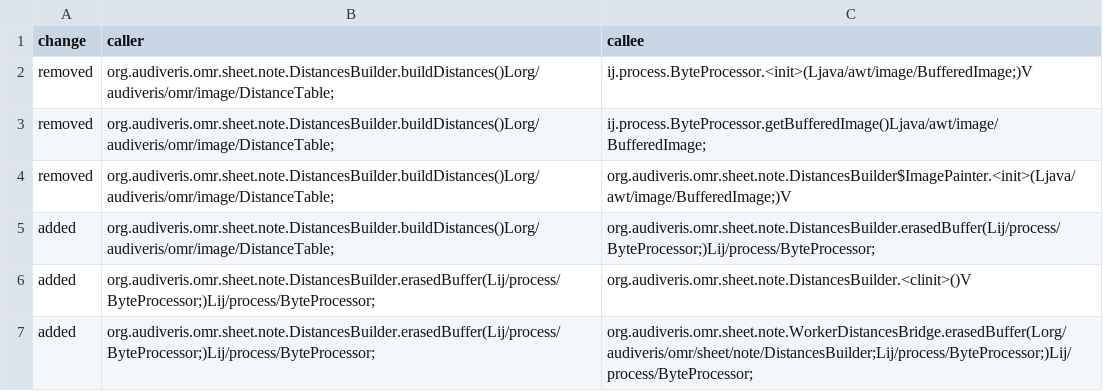
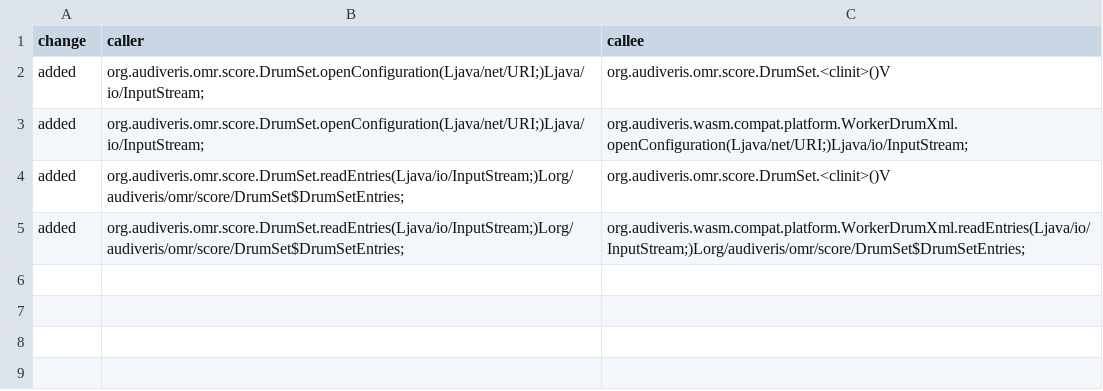
Before and after one commit to 1921music/web_audiveris, a TSV file: wasm-compat/headless-results/changed-calls.tsv, drawn as a sheet.

Commit message:
Archive stage 19 drum configuration parity and HEADS routes

```diff
--- a/wasm-compat/headless-results/changed-calls.tsv
+++ b/wasm-compat/headless-results/changed-calls.tsv
@@ -1,7 +1,5 @@
 change	caller	callee
-removed	org.audiveris.omr.sheet.note.DistancesBuilder.buildDistances()Lorg/audiveris/omr/image/DistanceTable;	ij.process.ByteProcessor.<init>(Ljava/awt/image/BufferedImage;)V
-removed	org.audiveris.omr.sheet.note.DistancesBuilder.buildDistances()Lorg/audiveris/omr/image/DistanceTable;	ij.process.ByteProcessor.getBufferedImage()Ljava/awt/image/BufferedImage;
-removed	org.audiveris.omr.sheet.note.DistancesBuilder.buildDistances()Lorg/audiveris/omr/image/DistanceTable;	org.audiveris.omr.sheet.note.DistancesBuilder$ImagePainter.<init>(Ljava/awt/image/BufferedImage;)V
-added	org.audiveris.omr.sheet.note.DistancesBuilder.buildDistances()Lorg/audiveris/omr/image/DistanceTable;	org.audiveris.omr.sheet.note.DistancesBuilder.erasedBuffer(Lij/process/ByteProcessor;)Lij/process/ByteProcessor;
-added	org.audiveris.omr.sheet.note.DistancesBuilder.erasedBuffer(Lij/process/ByteProcessor;)Lij/process/ByteProcessor;	org.audiveris.omr.sheet.note.DistancesBuilder.<clinit>()V
-added	org.audiveris.omr.sheet.note.DistancesBuilder.erasedBuffer(Lij/process/ByteProcessor;)Lij/process/ByteProcessor;	org.audiveris.omr.sheet.note.WorkerDistancesBridge.erasedBuffer(Lorg/audiveris/omr/sheet/note/DistancesBuilder;Lij/process/ByteProcessor;)Lij/process/ByteProcessor;
+added	org.audiveris.omr.score.DrumSet.openConfiguration(Ljava/net/URI;)Ljava/io/InputStream;	org.audiveris.omr.score.DrumSet.<clinit>()V
+added	org.audiveris.omr.score.DrumSet.openConfiguration(Ljava/net/URI;)Ljava/io/InputStream;	org.audiveris.wasm.compat.platform.WorkerDrumXml.openConfiguration(Ljava/net/URI;)Ljava/io/InputStream;
+added	org.audiveris.omr.score.DrumSet.readEntries(Ljava/io/InputStream;)Lorg/audiveris/omr/score/DrumSet$DrumSetEntries;	org.audiveris.omr.score.DrumSet.<clinit>()V
+added	org.audiveris.omr.score.DrumSet.readEntries(Ljava/io/InputStream;)Lorg/audiveris/omr/score/DrumSet$DrumSetEntries;	org.audiveris.wasm.compat.platform.WorkerDrumXml.readEntries(Ljava/io/InputStream;)Lorg/audiveris/omr/score/DrumSet$DrumSetEntries;
```
Also changed, not shown: wasm-compat/headless-results/diagnostics.tsv, wasm-compat/headless-results/modified-methods.tsv, 12 other files.
